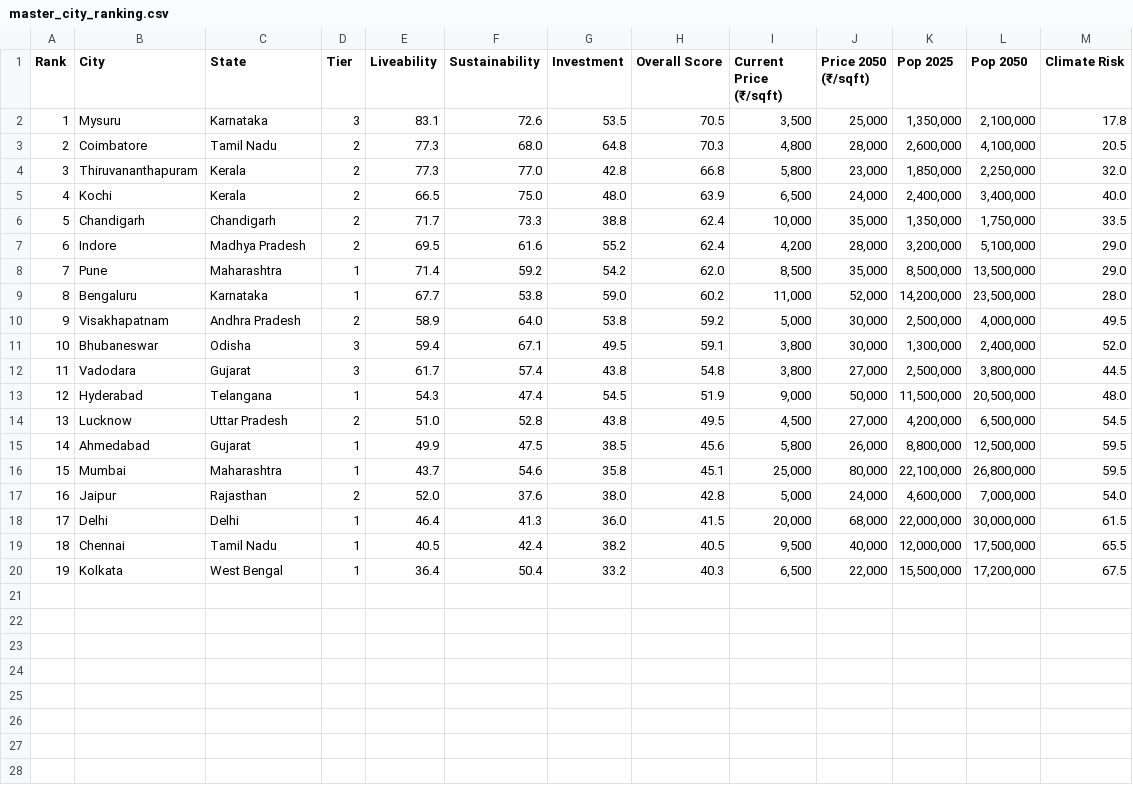
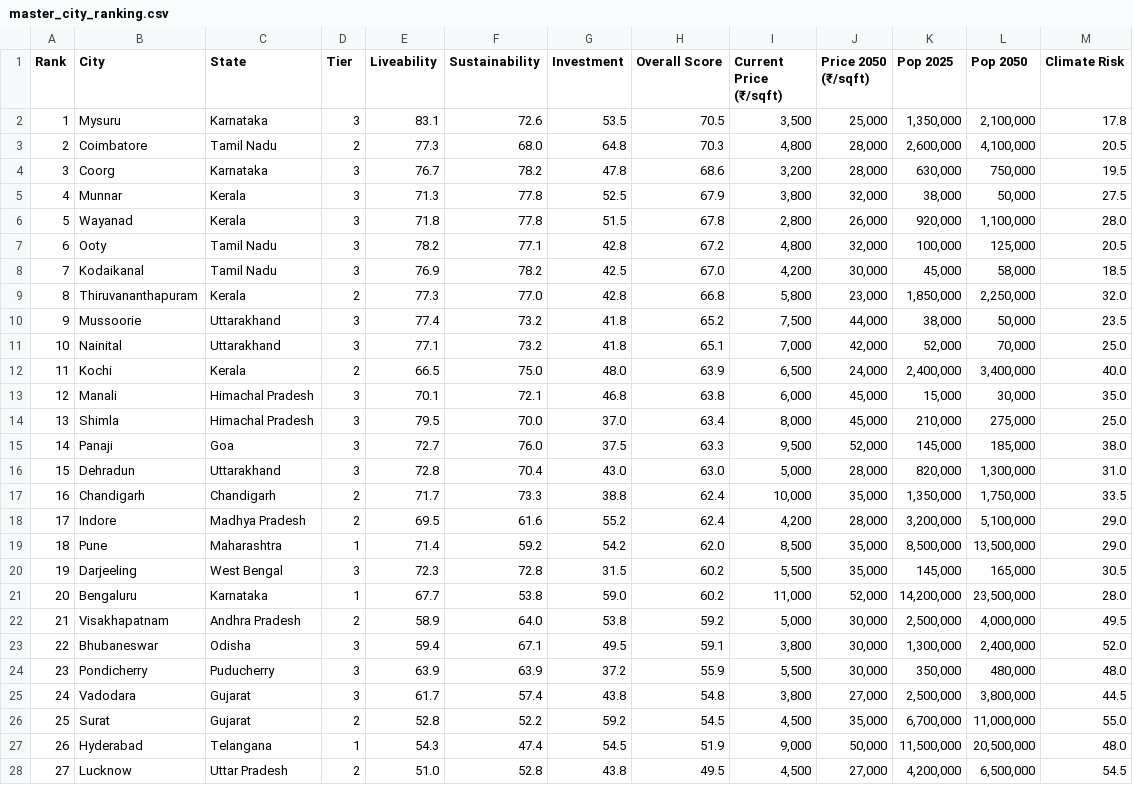
Before and after one commit to JSJan/CitiesDashboard, a CSV file: assets/master_city_ranking.csv, drawn as a sheet; only a part is shown; the shorter side is filled out with more unchanged rows; addresses are those after the commit; the diff names each change by its address in the sheet, - before the commit and + after, or states it on an @@ line.

```diff
--- a/assets/master_city_ranking.csv
+++ b/assets/master_city_ranking.csv
+row 4: 3 | Coorg | Karnataka | 3 | 76.7 | 78.2 | 47.8 | 68.6 | 3,200 | 28,000 | 630,000 | 750,000 | 19.5
+row 5: 4 | Munnar | Kerala | 3 | 71.3 | 77.8 | 52.5 | 67.9 | 3,800 | 32,000 | 38,000 | 50,000 | 27.5
+row 6: 5 | Wayanad | Kerala | 3 | 71.8 | 77.8 | 51.5 | 67.8 | 2,800 | 26,000 | 920,000 | 1,100,000 | 28.0
+row 7: 6 | Ooty | Tamil Nadu | 3 | 78.2 | 77.1 | 42.8 | 67.2 | 4,800 | 32,000 | 100,000 | 125,000 | 20.5
+row 8: 7 | Kodaikanal | Tamil Nadu | 3 | 76.9 | 78.2 | 42.5 | 67.0 | 4,200 | 30,000 | 45,000 | 58,000 | 18.5
@@ column A (Rank) renumbered from row 9 down @@
+row 10: 9 | Mussoorie | Uttarakhand | 3 | 77.4 | 73.2 | 41.8 | 65.2 | 7,500 | 44,000 | 38,000 | 50,000 | 23.5
+row 11: 10 | Nainital | Uttarakhand | 3 | 77.1 | 73.2 | 41.8 | 65.1 | 7,000 | 42,000 | 52,000 | 70,000 | 25.0
+row 13: 12 | Manali | Himachal Pradesh | 3 | 70.1 | 72.1 | 46.8 | 63.8 | 6,000 | 45,000 | 15,000 | 30,000 | 35.0
+row 14: 13 | Shimla | Himachal Pradesh | 3 | 79.5 | 70.0 | 37.0 | 63.4 | 8,000 | 45,000 | 210,000 | 275,000 | 25.0
+row 15: 14 | Panaji | Goa | 3 | 72.7 | 76.0 | 37.5 | 63.3 | 9,500 | 52,000 | 145,000 | 185,000 | 38.0
+row 16: 15 | Dehradun | Uttarakhand | 3 | 72.8 | 70.4 | 43.0 | 63.0 | 5,000 | 28,000 | 820,000 | 1,300,000 | 31.0
+row 20: 19 | Darjeeling | West Bengal | 3 | 72.3 | 72.8 | 31.5 | 60.2 | 5,500 | 35,000 | 145,000 | 165,000 | 30.5
+row 24: 23 | Pondicherry | Puducherry | 3 | 63.9 | 63.9 | 37.2 | 55.9 | 5,500 | 30,000 | 350,000 | 480,000 | 48.0
+row 26: 25 | Surat | Gujarat | 2 | 52.8 | 52.2 | 59.2 | 54.5 | 4,500 | 35,000 | 6,700,000 | 11,000,000 | 55.0
```
Also changed, not shown: assets/chennai_area_ranking.csv, assets/chennai_area_raw_data.csv, 9 other files.
